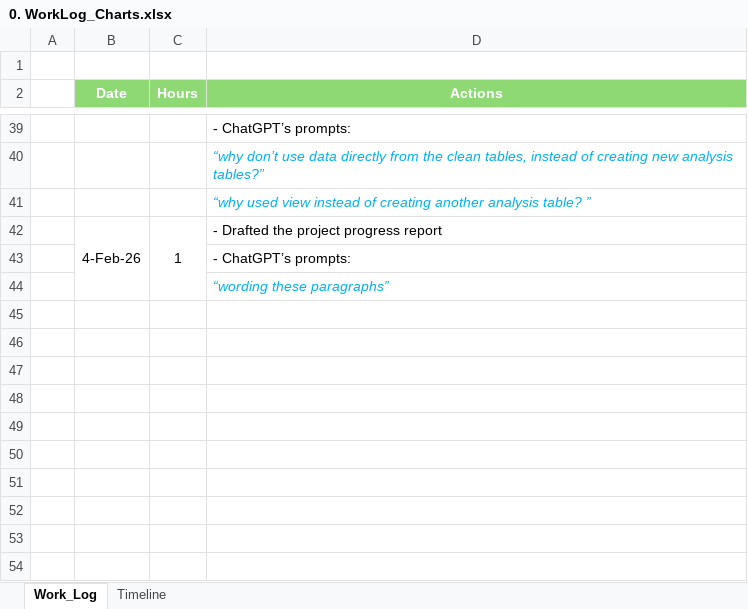
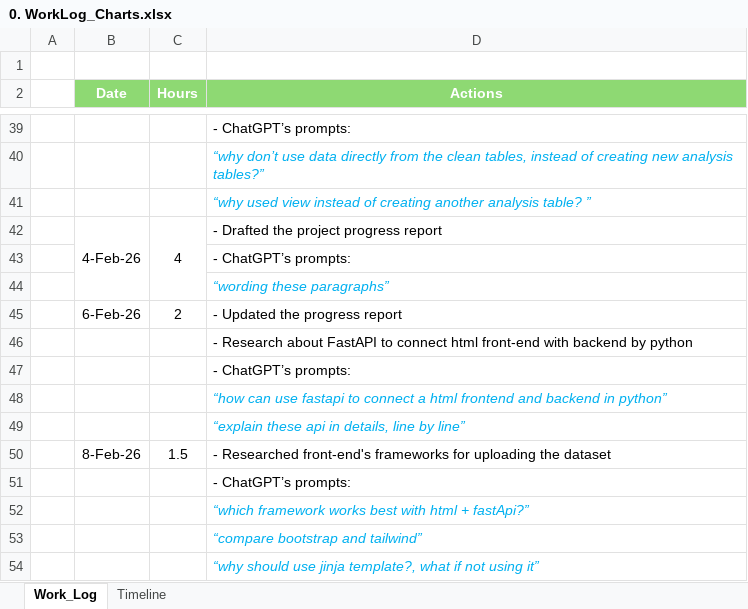
Before and after one commit to Hugh-Trann/-W26_4495_S2_HughT, an Excel workbook: DocumentsAndReports/0. WorkLog_Charts.xlsx, sheet Work_Log, drawn as a sheet; only a part is shown, gaps mark what is left out; values as stored, in another font and other column widths than the file's, no borders; the diff names each change by its address in the sheet, - before the commit and + after, or states it on an @@ line.

Commit message:
update the progress report and worklog

```diff
--- a/DocumentsAndReports/0. WorkLog_Charts.xlsx (sheet Work_Log)
+++ b/DocumentsAndReports/0. WorkLog_Charts.xlsx (sheet Work_Log)
-C42 (Hours): 1
+C42 (Hours): 4
+row 45:  | 6-Feb-26 | 2 | - Updated the progress report
+row 46:  |  |  | - Research about FastAPI to connect html front-end with backend by python
+row 47:  |  |  | - ChatGPT’s prompts:
+row 48:  |  |  | “how can use fastapi to connect a html frontend and backend in python”
+row 49:  |  |  | “explain these api in details, line by line”
+row 50:  | 8-Feb-26 | 1.5 | - Researched front-end's frameworks for uploading the dataset
+row 51:  |  |  | - ChatGPT’s prompts:
+row 52:  |  |  | “which framework works best with html + fastApi?”
+row 53:  |  |  | “compare bootstrap and tailwind”
+row 54:  |  |  | “why should use jinja template?, what if not using it”
```
Also changed, not shown: 1 other file.
